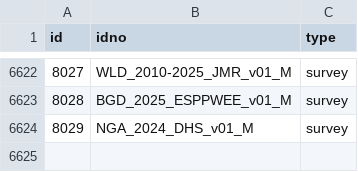
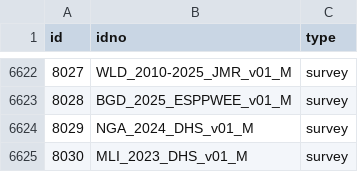
Before and after one commit to worldbank/mdl_collector, a CSV file: data/world_bank/metadata.csv, drawn as a sheet; only a part is shown, gaps mark what is left out.

```diff
--- a/data/world_bank/metadata.csv
+++ b/data/world_bank/metadata.csv
@@ -6624 +6624,2 @@ id,idno,type
 8029,NGA_2024_DHS_v01_M,survey
+8030,MLI_2023_DHS_v01_M,survey
```
